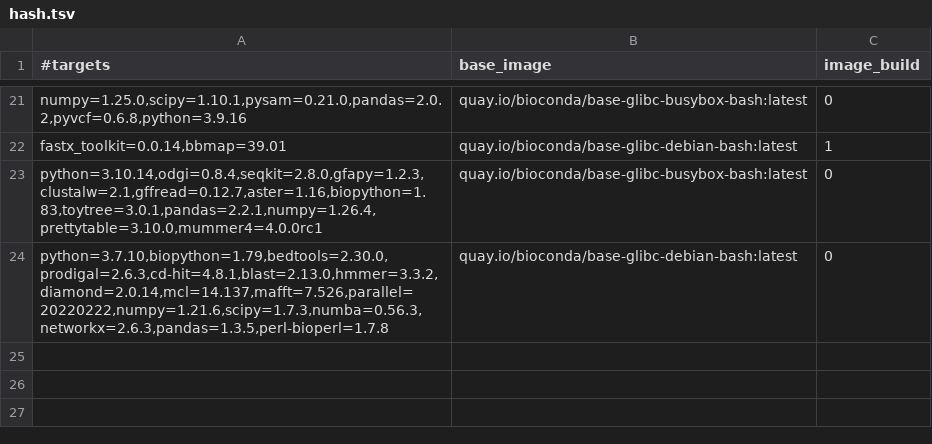
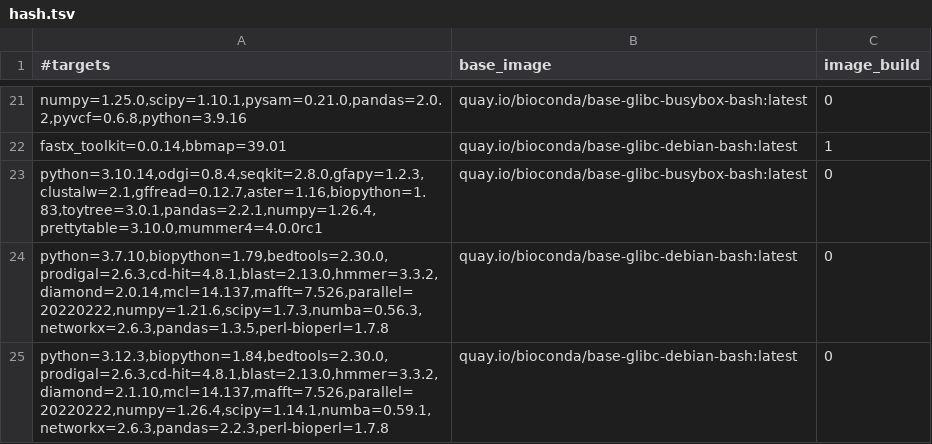
Before and after one commit to gongyh/scgs-mpc, a TSV file: combinations/hash.tsv, drawn as a sheet; only a part is shown, gaps mark what is left out.

```diff
--- a/combinations/hash.tsv
+++ b/combinations/hash.tsv
@@ -24 +24,2 @@ python=3.10.14,odgi=0.8.4,seqkit=2.8.0,gfapy=1.2.3,clustalw=2.1,gffread=0.12.7,a
 python=3.7.10,biopython=1.79,bedtools=2.30.0,prodigal=2.6.3,cd-hit=4.8.1,blast=2.13.0,hmmer=3.3.2,diamond=2.0.14,mcl=14.137,mafft=7.526,parallel=20220222,numpy=1.21.6,scipy=1.7.3,numba=0.56.3,networkx=2.6.3,pandas=1.3.5,perl-bioperl=1.7.8	quay.io/bioconda/base-glibc-debian-bash:latest	0
+python=3.12.3,biopython=1.84,bedtools=2.30.0,prodigal=2.6.3,cd-hit=4.8.1,blast=2.13.0,hmmer=3.3.2,diamond=2.1.10,mcl=14.137,mafft=7.526,parallel=20220222,numpy=1.26.4,scipy=1.14.1,numba=0.59.1,networkx=2.6.3,pandas=2.2.3,perl-bioperl=1.7.8	quay.io/bioconda/base-glibc-debian-bash:latest	0
```
Also changed, not shown: 1 other file.
